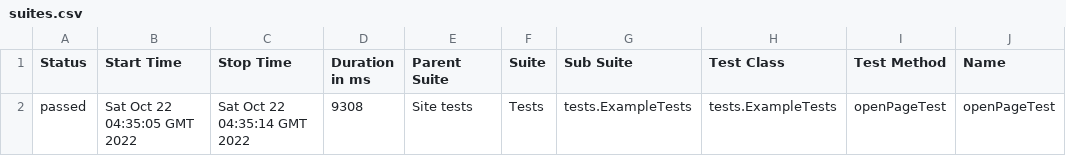
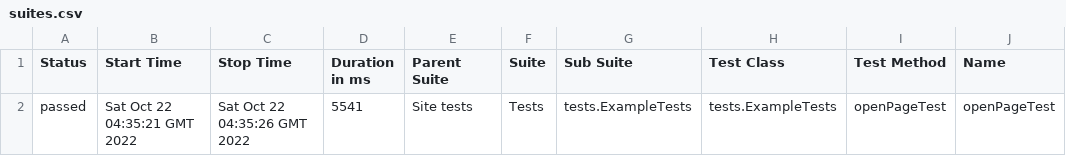
Before and after one commit to jdi-templates/jdi-light-testng-empty-template, a CSV file: 10/data/suites.csv, drawn as a sheet; only a part is shown; the diff names each change by its address in the sheet, - before the commit and + after, or states it on an @@ line.

```diff
--- a/10/data/suites.csv
+++ b/10/data/suites.csv
-B2 (Start Time): Sat Oct 22 04:35:05 GMT 2022
+B2 (Start Time): Sat Oct 22 04:35:21 GMT 2022
-C2 (Stop Time): Sat Oct 22 04:35:14 GMT 2022
+C2 (Stop Time): Sat Oct 22 04:35:26 GMT 2022
-D2 (Duration in ms): 9308
+D2 (Duration in ms): 5541
```
Also changed, not shown: 27 other files.
